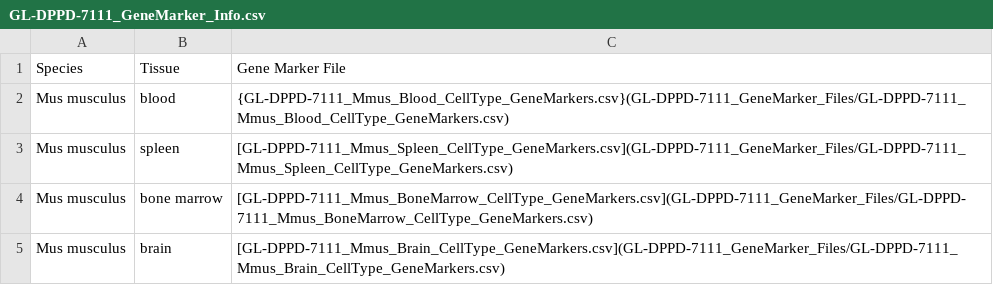
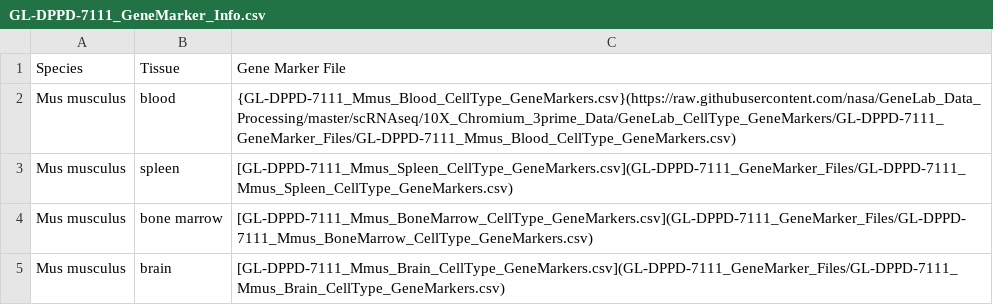
Before and after one commit to nasa/GeneLab_Data_Processing, a CSV file: scRNAseq/10X_Chromium_3prime_Data/GeneLab_CellType_GeneMarkers/GL-DPPD-7111_GeneMarker_Info.csv, drawn as a sheet.

Commit message:
fixing link

```diff
--- a/scRNAseq/10X_Chromium_3prime_Data/GeneLab_CellType_GeneMarkers/GL-DPPD-7111_GeneMarker_Info.csv
+++ b/scRNAseq/10X_Chromium_3prime_Data/GeneLab_CellType_GeneMarkers/GL-DPPD-7111_GeneMarker_Info.csv
@@ -1,3 +1,3 @@
 Species,Tissue,Gene Marker File
-Mus musculus,blood,{GL-DPPD-7111_Mmus_Blood_CellType_GeneMarkers.csv}(GL-DPPD-7111_GeneMarker_Files/GL-DPPD-7111_Mmus_Blood_CellType_GeneMarkers.csv)
+Mus musculus,blood,{GL-DPPD-7111_Mmus_Blood_CellType_GeneMarkers.csv}(https://raw.githubusercontent.com/nasa/GeneLab_Data_Processing/master/scRNAseq/10X_Chromium_3prime_Data/GeneLab_CellType_GeneMarkers/GL-DPPD-7111_GeneMarker_Files/GL-DPPD-7111_Mmus_Blood_CellType_GeneMarkers.csv)
 Mus musculus,spleen,[GL-DPPD-7111_Mmus_Spleen_CellType_GeneMarkers.csv](GL-DPPD-7111_GeneMarker_Files/GL-DPPD-7111_Mmus_Spleen_CellType_GeneMarkers.csv)
```
